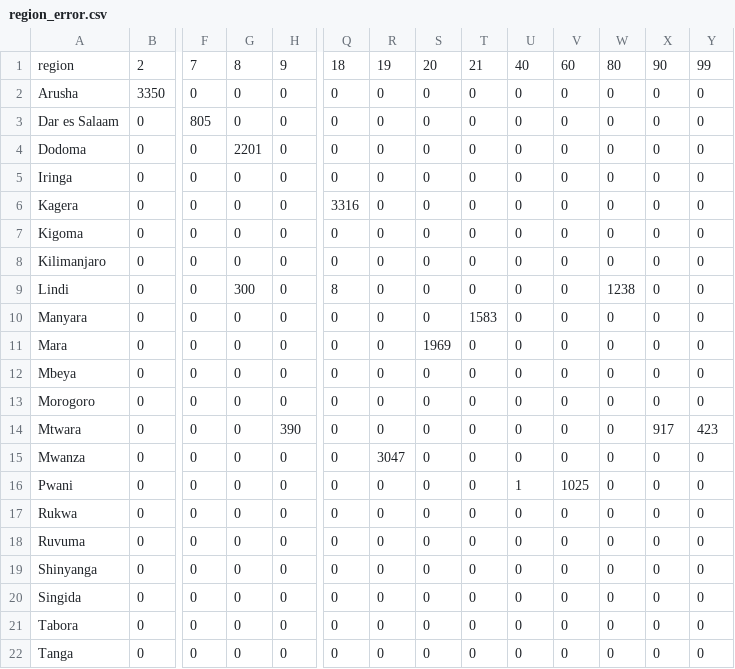
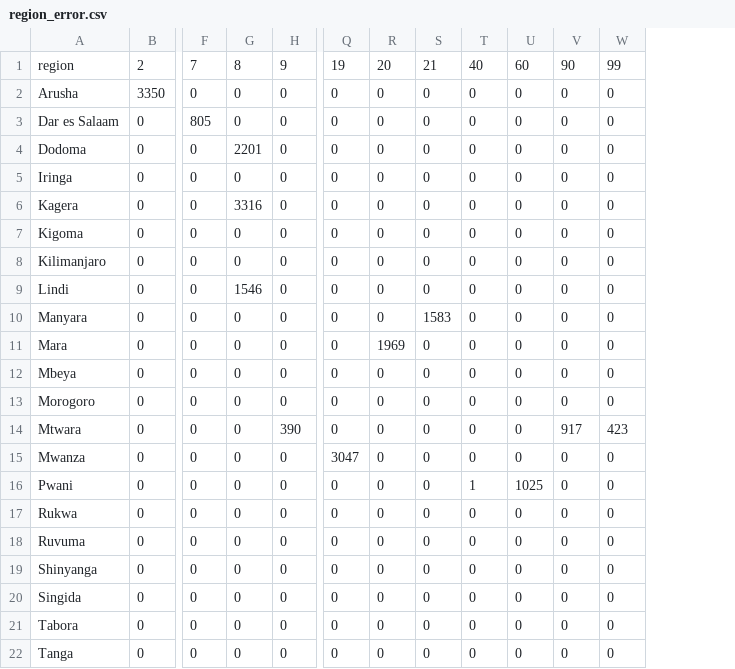
Before and after one commit to JannaW0402/Pump-it-Up, a CSV file: region_error.csv, drawn as a sheet; only a part is shown, gaps mark what is left out; the diff names each change by its address in the sheet, - before the commit and + after, or states it on an @@ line.

```diff
--- a/region_error.csv
+++ b/region_error.csv
-column X, rows 1-22: 90 | 0 | 0 | 0 | 0 | 0 | 0 | 0 | 0 | 0 | 0 | 0 | 0 | 917 | 0 | 0 | 0 | 0 | 0 | 0 | 0 | 0
-column Y, rows 1-22: 99 | 0 | 0 | 0 | 0 | 0 | 0 | 0 | 0 | 0 | 0 | 0 | 0 | 423 | 0 | 0 | 0 | 0 | 0 | 0 | 0 | 0
-Q1: 18
+Q1: 19
-R1: 19
+R1: 20
-S1: 20
+S1: 21
-T1: 21
+T1: 40
-U1: 40
+U1: 60
-V1: 60
+V1: 90
-W1: 80
+W1: 99
-G6: 0
+G6: 3316
-Q6: 3316
+Q6: 0
-G9: 300
+G9: 1546
-Q9: 8
+Q9: 0
-W9: 1238
+W9: 0
-S10: 0
+S10: 1583
-T10: 1583
+T10: 0
-R11: 0
+R11: 1969
-S11: 1969
+S11: 0
-V14: 0
+V14: 917
-W14: 0
+W14: 423
-Q15: 0
+Q15: 3047
-R15: 3047
+R15: 0
-T16: 0
+T16: 1
-U16: 1
+U16: 1025
-V16: 1025
+V16: 0
```
Also changed, not shown: 3 other files.
